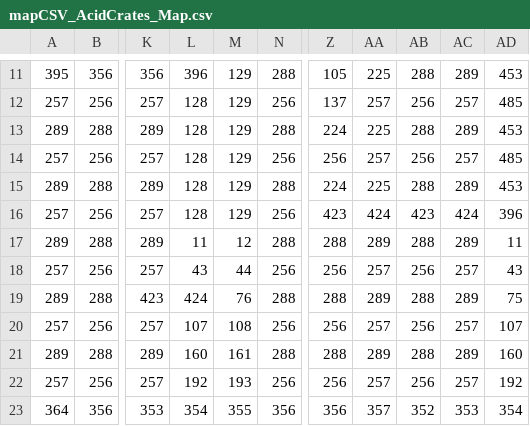
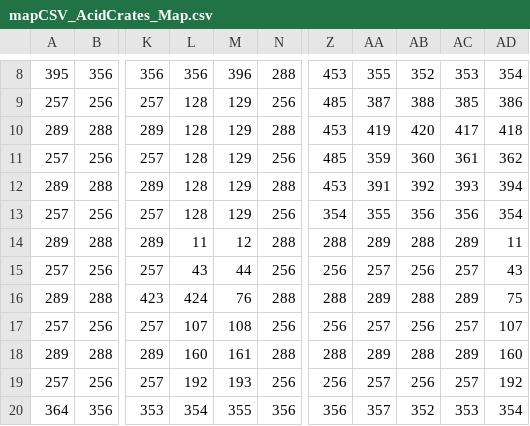
Before and after one commit to cgelon/GamesCapstone, a CSV file: GamesCapstone/assets/mapCSV_AcidCrates_Map.csv, drawn as a sheet; only a part is shown, gaps mark what is left out; addresses are those after the commit; the diff covers the shown part only; the diff names each change by its address in the sheet, - before the commit and + after, or states it on an @@ line.

Commit message:
Tightened the wall against the flow in Acid Crates
Let me know what you think

```diff
--- a/GamesCapstone/assets/mapCSV_AcidCrates_Map.csv
+++ b/GamesCapstone/assets/mapCSV_AcidCrates_Map.csv
-L8: 396
+L8: 356
-M8: 129
+M8: 396
-Z8: 105
+Z8: 453
-AA8: 225
+AA8: 355
-AB8: 288
+AB8: 352
-AC8: 289
+AC8: 353
-AD8: 453
+AD8: 354
-Z9: 137
+Z9: 485
-AA9: 257
+AA9: 387
-AB9: 256
+AB9: 388
-AC9: 257
+AC9: 385
-AD9: 485
+AD9: 386
-Z10: 224
+Z10: 453
-AA10: 225
+AA10: 419
-AB10: 288
+AB10: 420
-AC10: 289
+AC10: 417
-AD10: 453
+AD10: 418
-Z11: 256
+Z11: 485
-AA11: 257
+AA11: 359
-AB11: 256
+AB11: 360
-AC11: 257
+AC11: 361
-AD11: 485
+AD11: 362
-Z12: 224
+Z12: 453
-AA12: 225
+AA12: 391
-AB12: 288
+AB12: 392
-AC12: 289
+AC12: 393
-AD12: 453
+AD12: 394
-Z13: 423
+Z13: 354
-AA13: 424
+AA13: 355
-AB13: 423
+AB13: 356
-AC13: 424
+AC13: 356
-AD13: 396
+AD13: 354
```
Also changed, not shown: 3 removed rows and 26 edited cells elsewhere in this file, GamesCapstone/assets/mapCSV_AcidCrates_Background.csv, GamesCapstone/assets/mapCSV_AcidCrates_Objects.csv, 1 other file.
